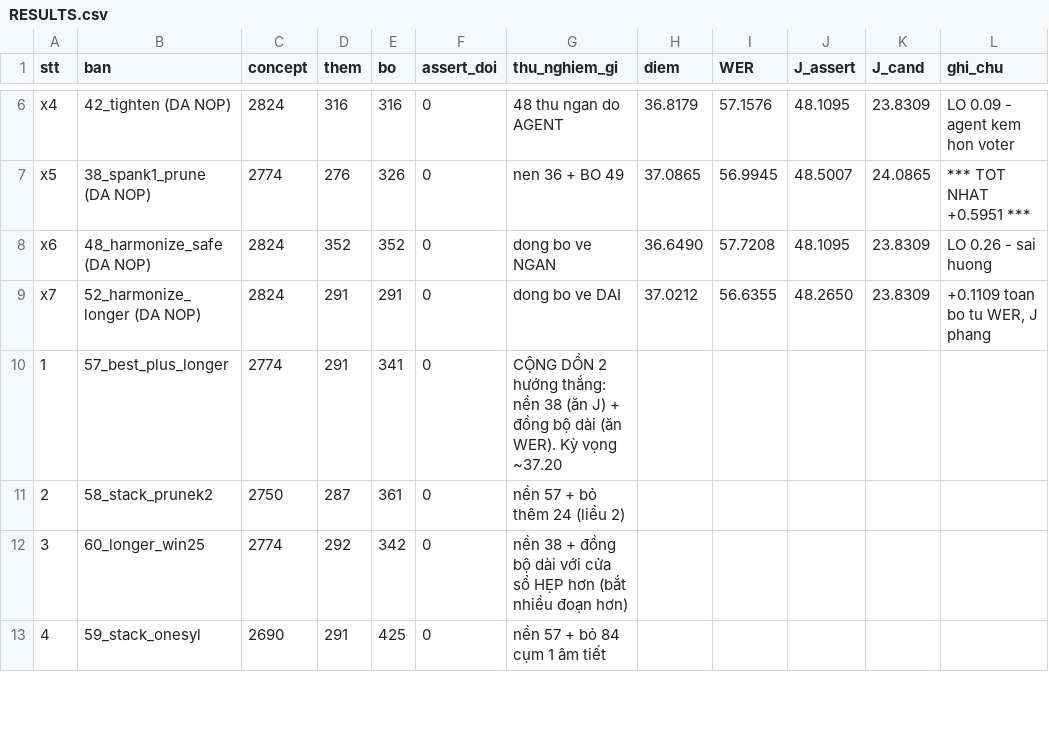
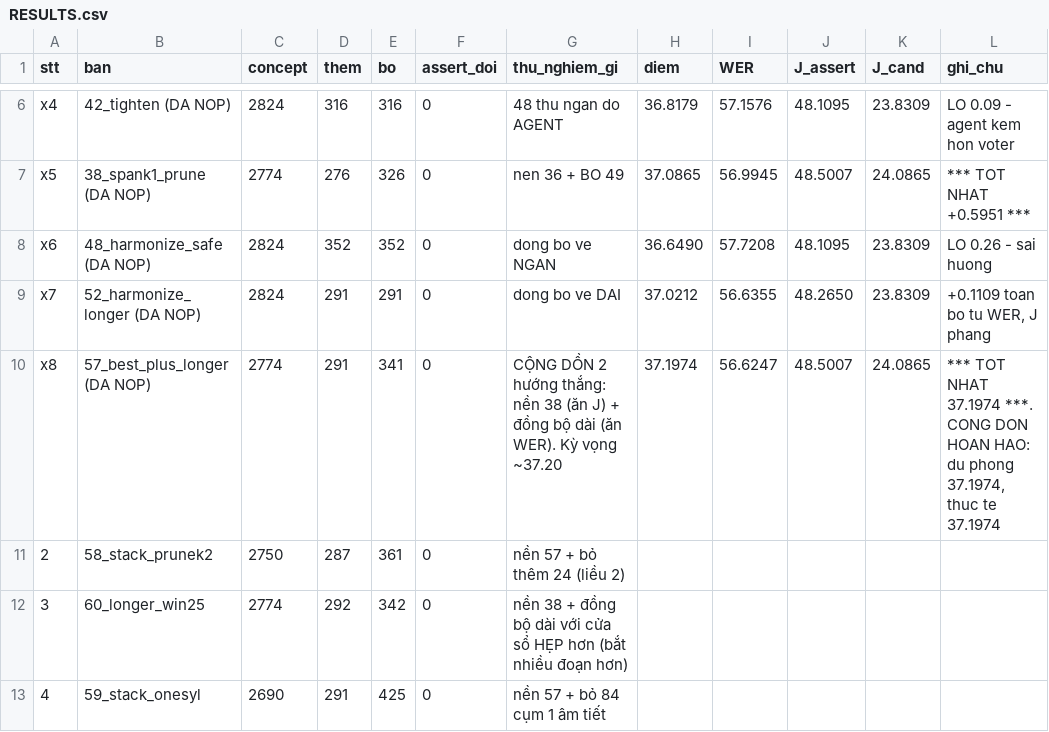
Before and after one commit to quocbao271207/Viettel, a CSV file: out/RESULTS.csv, drawn as a sheet; only a part is shown, gaps mark what is left out; removed rows and columns are numbered as before the commit, all else as after; the diff names each change by its address in the sheet, - before the commit and + after, or states it on an @@ line.

```diff
--- a/out/RESULTS.csv
+++ b/out/RESULTS.csv
-row 10: 1 | 57_best_plus_longer | 2774 | 291 | 341 | 0 | CỘNG DỒN 2 hướng thắng: nền 38 (ăn J) + đồng bộ dài (ăn WER). Kỳ vọng ~37.20
+row 10: x8 | 57_best_plus_longer (DA NOP) | 2774 | 291 | 341 | 0 | CỘNG DỒN 2 hướng thắng: nền 38 (ăn J) + đồng bộ dài (ăn WER). Kỳ vọng ~37.20 | 37.1974 | 56.6247 | 48.5007 | 24.0865 | *** TOT NHAT 37.1974 ***. CONG DON HOAN HAO: du phong 37.1974, thuc te 37.1974
```
Also changed, not shown: 1 other file.
